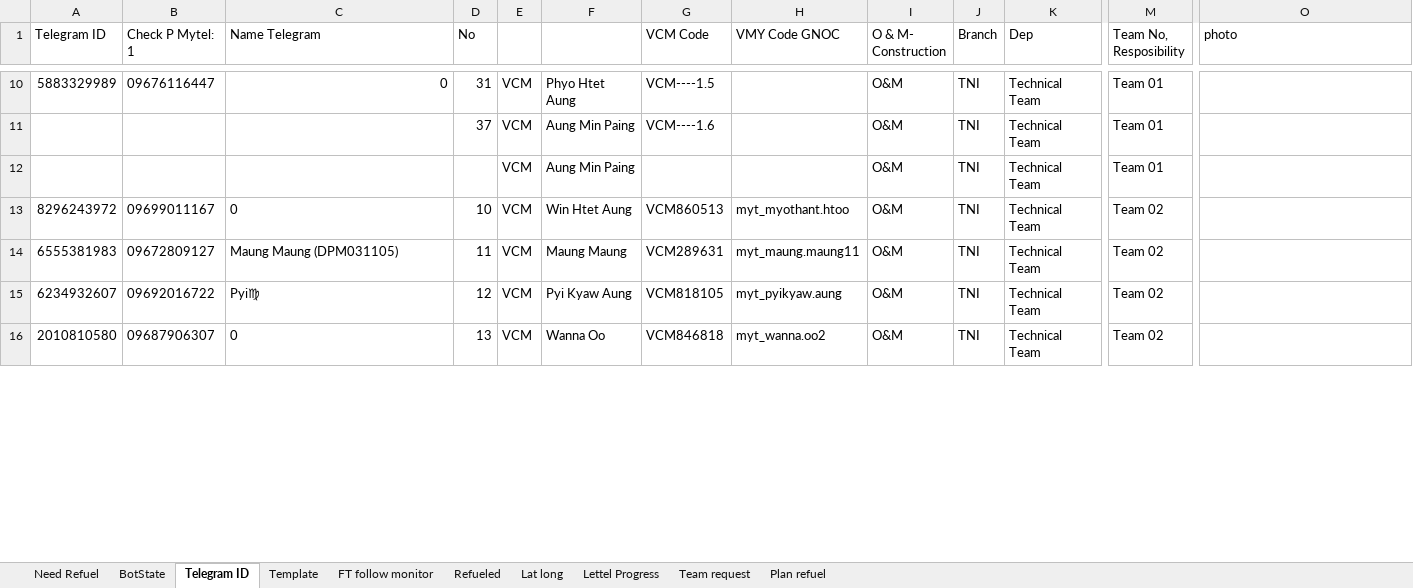
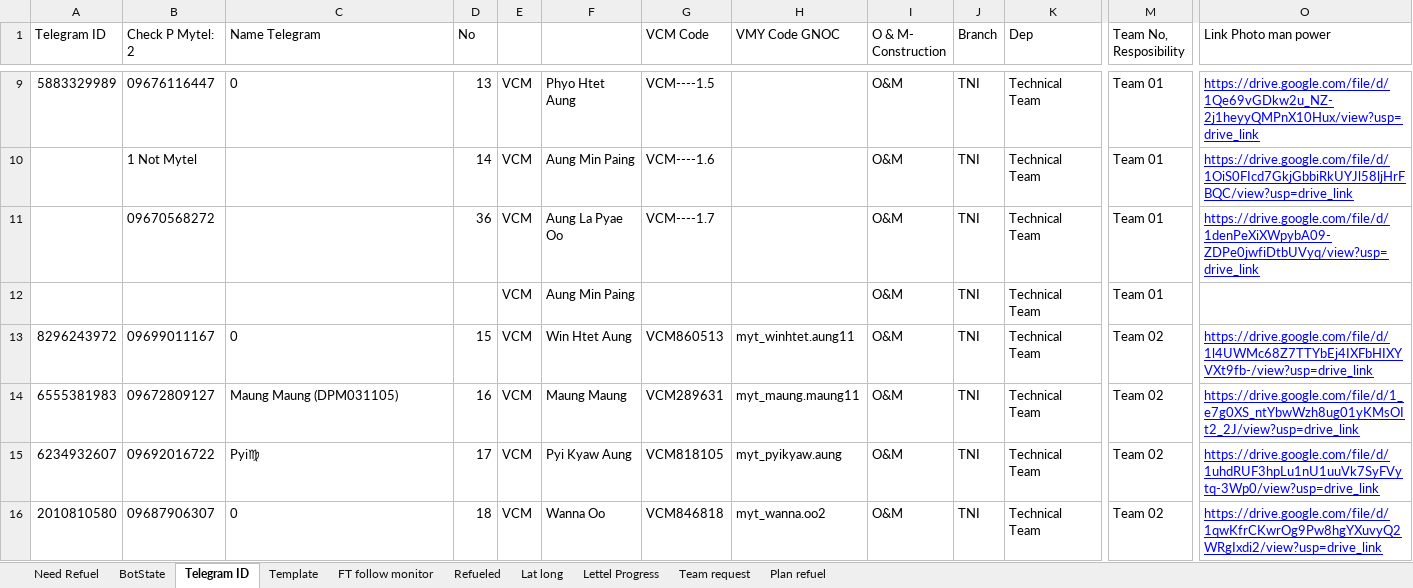
Before and after one commit to MON6879/tni-sitedown-relay, an Excel workbook: scratch/sheet_refuel.xlsx, sheet Telegram ID, drawn as a sheet; only a part is shown, gaps mark what is left out; values as stored, in another font and other column widths than the file's, no borders; charts and pictures not drawn; addresses are those after the commit; rows hold the shown columns only; the diff covers the shown part only; the diff names each change by its address in the sheet, - before the commit and + after, or states it on an @@ line.

```diff
--- a/scratch/sheet_refuel.xlsx (sheet Telegram ID)
+++ b/scratch/sheet_refuel.xlsx (sheet Telegram ID)
-B1: Check P Mytel: 1
+B1: Check P Mytel: 2
-O1: photo
+O1: Link Photo man power
-C9 alignment: right
+C9 alignment: left
-D9 (No): 31
+D9 (No): 13
-O9 (Link Photo man power): (empty)
+O9 (Link Photo man power): https://drive.google.com/file/d/1Qe69vGDkw2u_NZ-2j1heyyQMPnX10Hux/view?usp=drive_link
-B10 (Check P Mytel: 2): (empty)
+B10 (Check P Mytel: 2): 1 Not Mytel
-D10 (No): 37
+D10 (No): 14
-O10 (Link Photo man power): (empty)
+O10 (Link Photo man power): https://drive.google.com/file/d/1OiS0FIcd7GkjGbbiRkUYJl58ljHrFBQC/view?usp=drive_link
+row 11:  | 09670568272 |  | 36 | VCM | Aung La Pyae Oo | VCM----1.7 |  | O&M | TNI | Technical Team | Team 01 | https://drive.google.com/file/d/1denPeXiXWpybA09-ZDPe0jwfiDtbUVyq/view?usp=drive_link
-D13 (No): 10
+D13 (No): 15
-H13 (VMY Code GNOC): myt_myothant.htoo
+H13 (VMY Code GNOC): myt_winhtet.aung11
-O13 (Link Photo man power): (empty)
+O13 (Link Photo man power): https://drive.google.com/file/d/1l4UWMc68Z7TTYbEj4IXFbHIXYVXt9fb-/view?usp=drive_link
-D14 (No): 11
+D14 (No): 16
-O14 (Link Photo man power): (empty)
+O14 (Link Photo man power): https://drive.google.com/file/d/1_e7g0XS_ntYbwWzh8ug01yKMsOIt2_2J/view?usp=drive_link
-D15 (No): 12
+D15 (No): 17
-O15 (Link Photo man power): (empty)
+O15 (Link Photo man power): https://drive.google.com/file/d/1uhdRUF3hpLu1nU1uuVk7SyFVytq-3Wp0/view?usp=drive_link
-D16 (No): 13
+D16 (No): 18
-O16 (Link Photo man power): (empty)
+O16 (Link Photo man power): https://drive.google.com/file/d/1qwKfrCKwrOg9Pw8hgYXuvyQ2WRgIxdi2/view?usp=drive_link
```
Also changed, not shown: 1 removed row and 47 edited cells elsewhere in this sheet, sheet Refueled, sheet Team request, sheet Need Refuel, sheet Plan refuel, sheet FT follow monitor, sheet Lettel Progress, formulas that keep their value, 1 other file.
